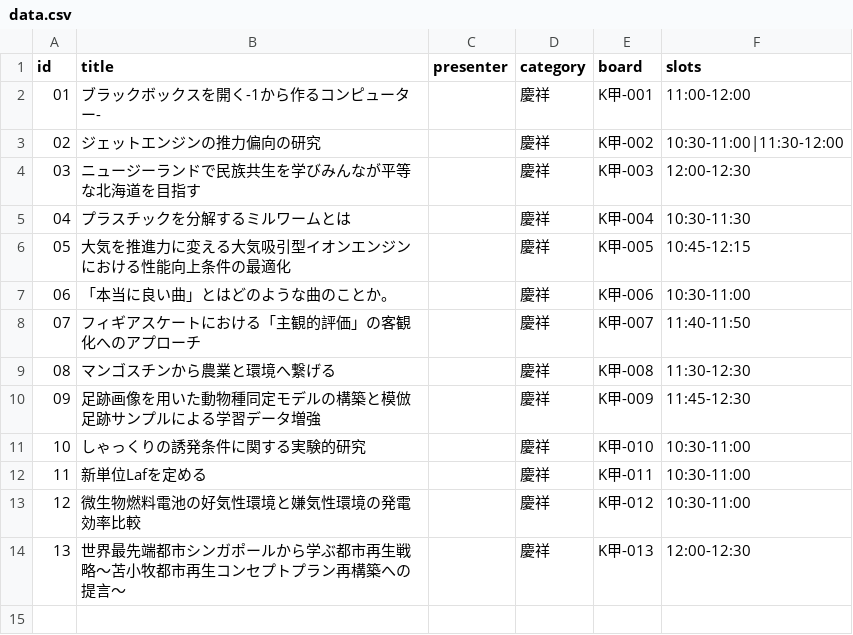
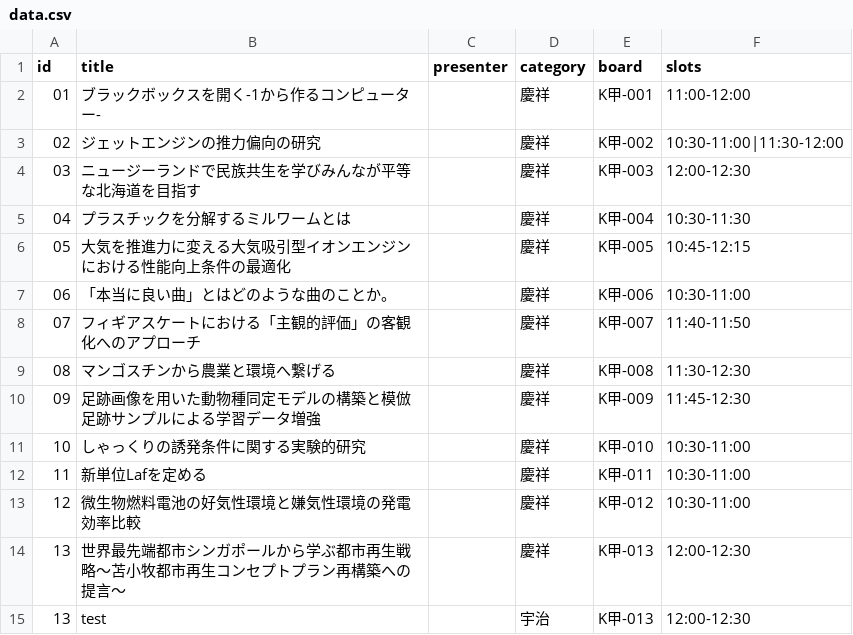
Before and after one commit to koskn/rexpo, a CSV file: data.csv, drawn as a sheet; the diff names each change by its address in the sheet, - before the commit and + after, or states it on an @@ line.

Commit message:
Update data.csv

```diff
--- a/data.csv
+++ b/data.csv
+row 15: 13 | test |  | 宇治 | K甲-013 | 12:00-12:30
```
